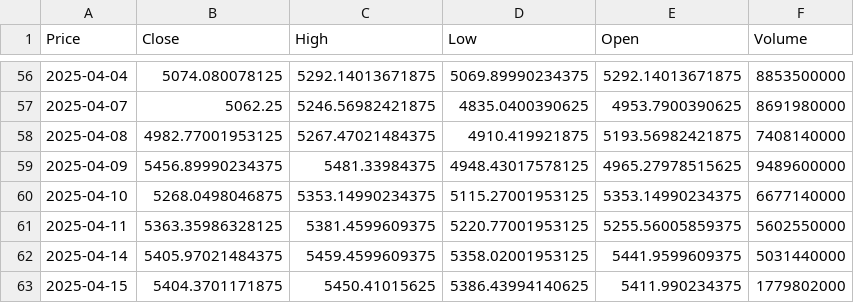
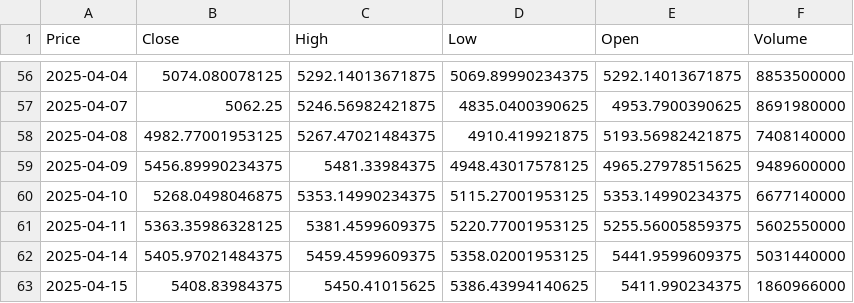
Before and after one commit to TRAVEL-GVM/market-risk-gvm, a CSV file: dados/sp500.csv, drawn as a sheet; only a part is shown, gaps mark what is left out; the diff names each change by its address in the sheet, - before the commit and + after, or states it on an @@ line.

```diff
--- a/dados/sp500.csv
+++ b/dados/sp500.csv
-B63 (Close): 5404.3701171875
+B63 (Close): 5408.83984375
-F63 (Volume): 1779802000
+F63 (Volume): 1860966000
```
